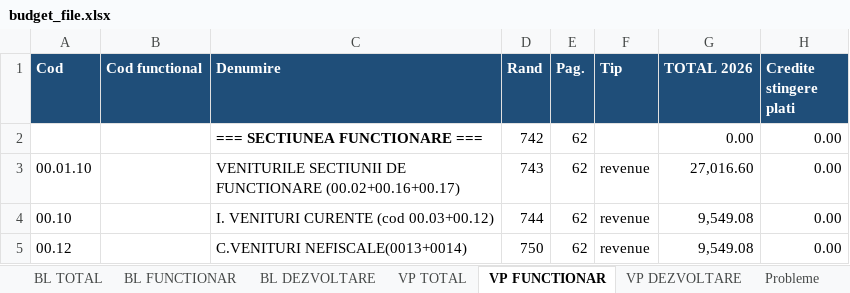
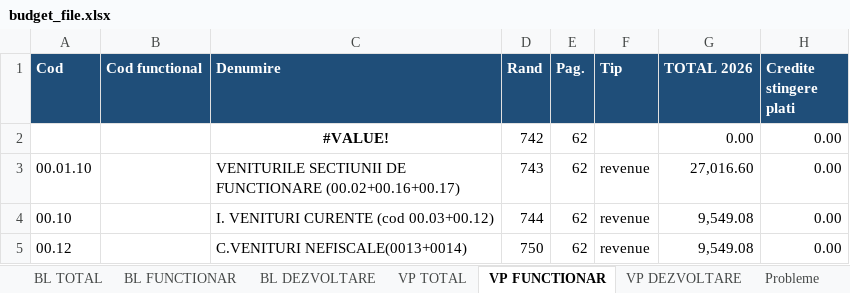
Before and after one commit to danadrianparaschiv/bugete-locale-romania, an Excel workbook: data/2026/01-alba/1017-alba-iulia/budget_file.xlsx, sheet VP FUNCTIONAR, drawn as a sheet; only a part is shown; values as stored, in another font and other column widths than the file's, no borders; formulas without a stored value are shown as written; the diff names each change by its address in the sheet, - before the commit and + after, or states it on an @@ line.

```diff
--- a/data/2026/01-alba/1017-alba-iulia/budget_file.xlsx (sheet VP FUNCTIONAR)
+++ b/data/2026/01-alba/1017-alba-iulia/budget_file.xlsx (sheet VP FUNCTIONAR)
-C2 (Denumire): === SECTIUNEA FUNCTIONARE ===
+C2 (Denumire): #VALUE!
-C2 alignment: left
+C2 alignment: center
```
Also changed, not shown: sheet VP DEZVOLTARE, sheet VP TOTAL, sheet BL DEZVOLTARE, sheet BL FUNCTIONAR, sheet BL TOTAL, 12 other files.
